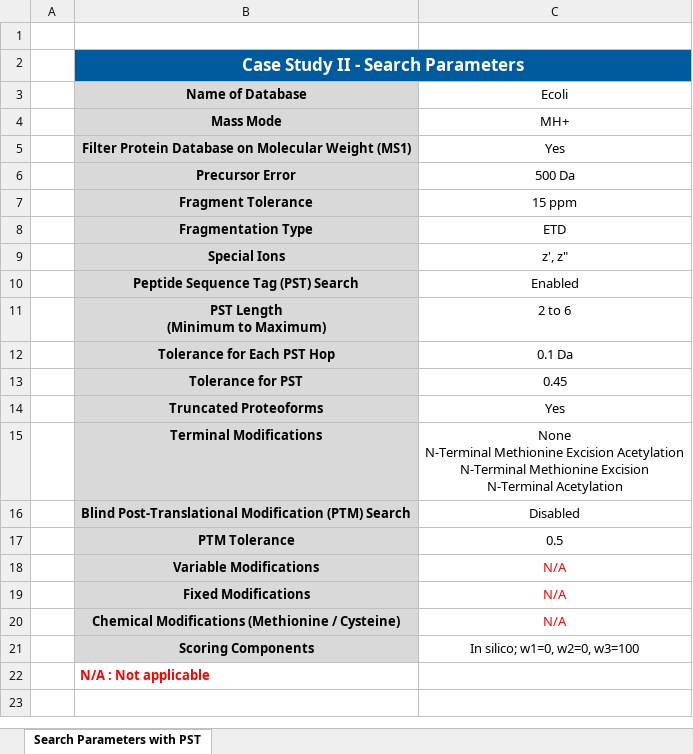
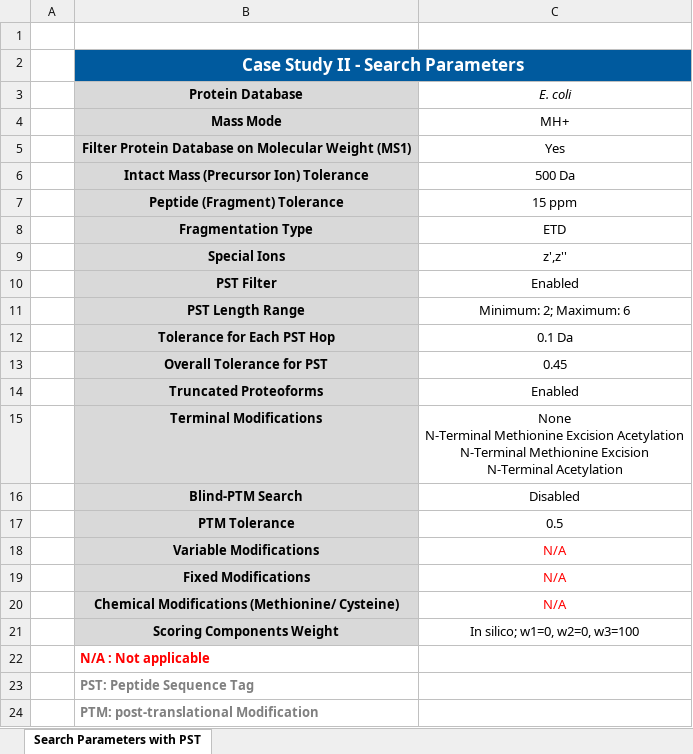
Before and after one commit to BIRL/PERCEPTRON, an Excel workbook: Code/PerceptronFrontEnd/src/assets/DataFiles/EcoliDataset/Dataset II - Search Parameters EcoliDataset_ETD.xlsx, sheet Search Parameters with PST, drawn as a sheet; values as stored, in another font and other column widths than the file's, no borders; removed rows and columns are numbered as before the commit, all else as after; ↵ is a line break in a cell; the diff names each change by its address in the sheet, - before the commit and + after, or states it on an @@ line.

```diff
--- a/Code/PerceptronFrontEnd/src/assets/DataFiles/EcoliDataset/Dataset II - Search Parameters EcoliDataset_ETD.xlsx (sheet Search Parameters with PST)
+++ b/Code/PerceptronFrontEnd/src/assets/DataFiles/EcoliDataset/Dataset II - Search Parameters EcoliDataset_ETD.xlsx (sheet Search Parameters with PST)
-row 3:  | Name of Database | Ecoli
+row 3:  | Protein Database | E. coli
-B6: Precursor Error
+B6: Intact Mass (Precursor Ion) Tolerance
-B7: Fragment Tolerance
+B7: Peptide (Fragment) Tolerance
-C9: z', z"
+C9: z',z''
-B10: Peptide Sequence Tag (PST) Search
+B10: PST Filter
-row 11:  | PST Length ↵ (Minimum to Maximum) | 2 to 6
+row 11:  | PST Length Range | Minimum: 2; Maximum: 6
-B13: Tolerance for PST
+B13: Overall Tolerance for PST
-C14: Yes
+C14: Enabled
-B16: Blind Post-Translational Modification (PTM) Search
+B16: Blind-PTM Search
-B20: Chemical Modifications (Methionine / Cysteine)
+B20: Chemical Modifications (Methionine/ Cysteine)
-B21: Scoring Components
+B21: Scoring Components Weight
+row 23:  | PST: Peptide Sequence Tag
+row 24:  | PTM: post-translational Modification
```
Also changed, not shown: Code/PerceptronFrontEnd/src/assets/DataFiles/EcoliDataset/Dataset II - Search Parameters EcoliDataset_CID.xlsx, Code/PerceptronFrontEnd/src/assets/DataFiles/ExampleFileDataset/Dataset III - Search Parameters.xlsx, 4 other files.
